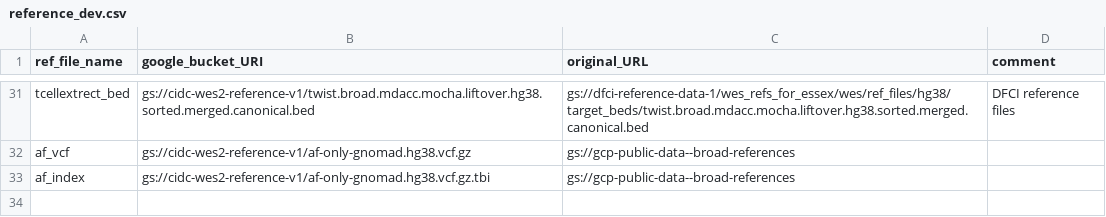
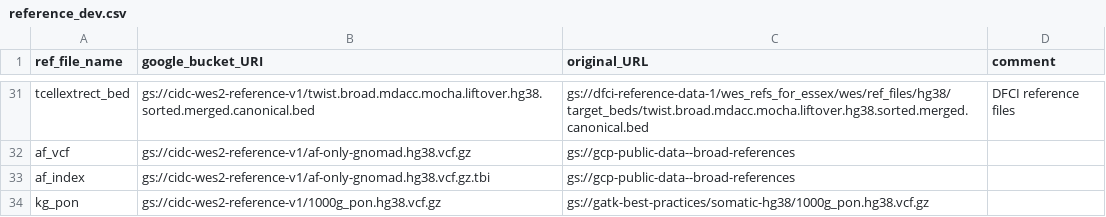
Before and after one commit to NCI-CIDC/cidc_wes2_releases, a CSV file: config/reference_dev.csv, drawn as a sheet; only a part is shown, gaps mark what is left out; the diff names each change by its address in the sheet, - before the commit and + after, or states it on an @@ line.

```diff
--- a/config/reference_dev.csv
+++ b/config/reference_dev.csv
+row 34: kg_pon | gs://cidc-wes2-reference-v1/1000g_pon.hg38.vcf.gz | gs://gatk-best-practices/somatic-hg38/1000g_pon.hg38.vcf.gz
```
Also changed, not shown: config/pairings.csv, config/sample_metadata_dev.csv, 4 other files.
